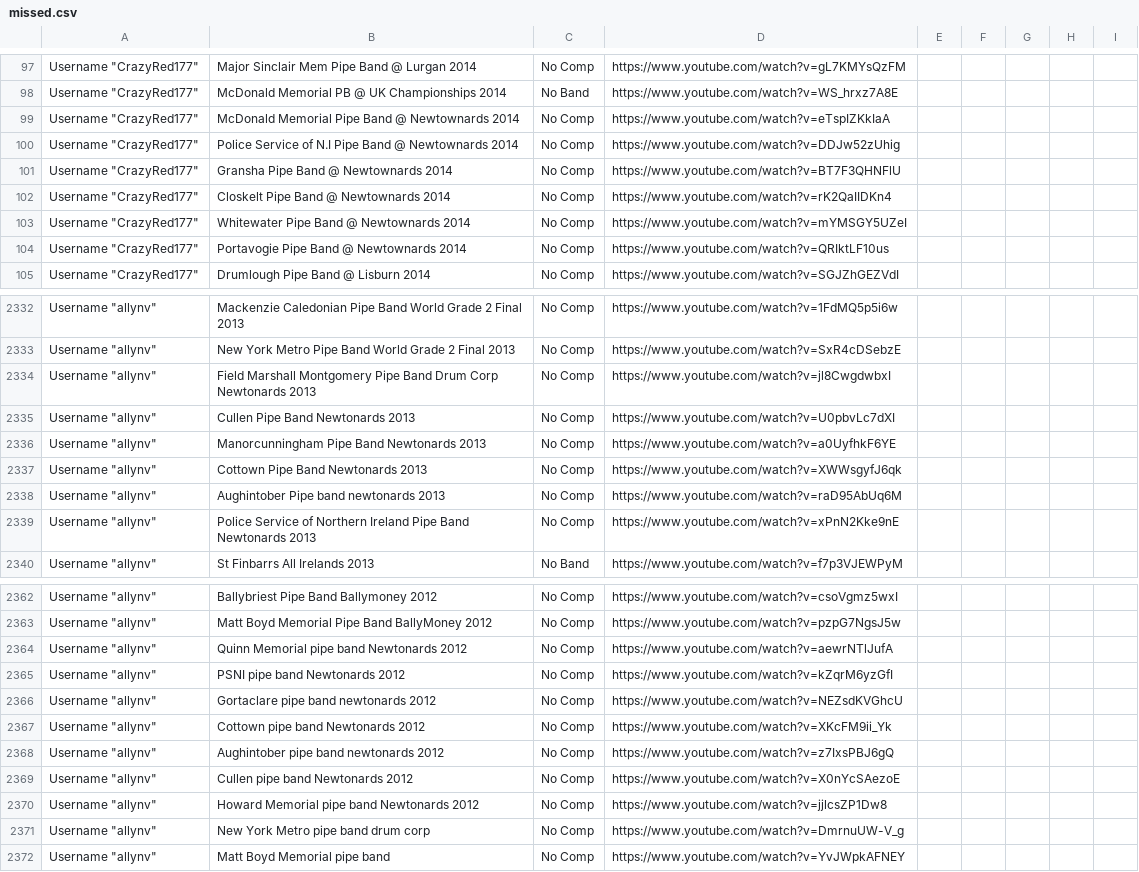
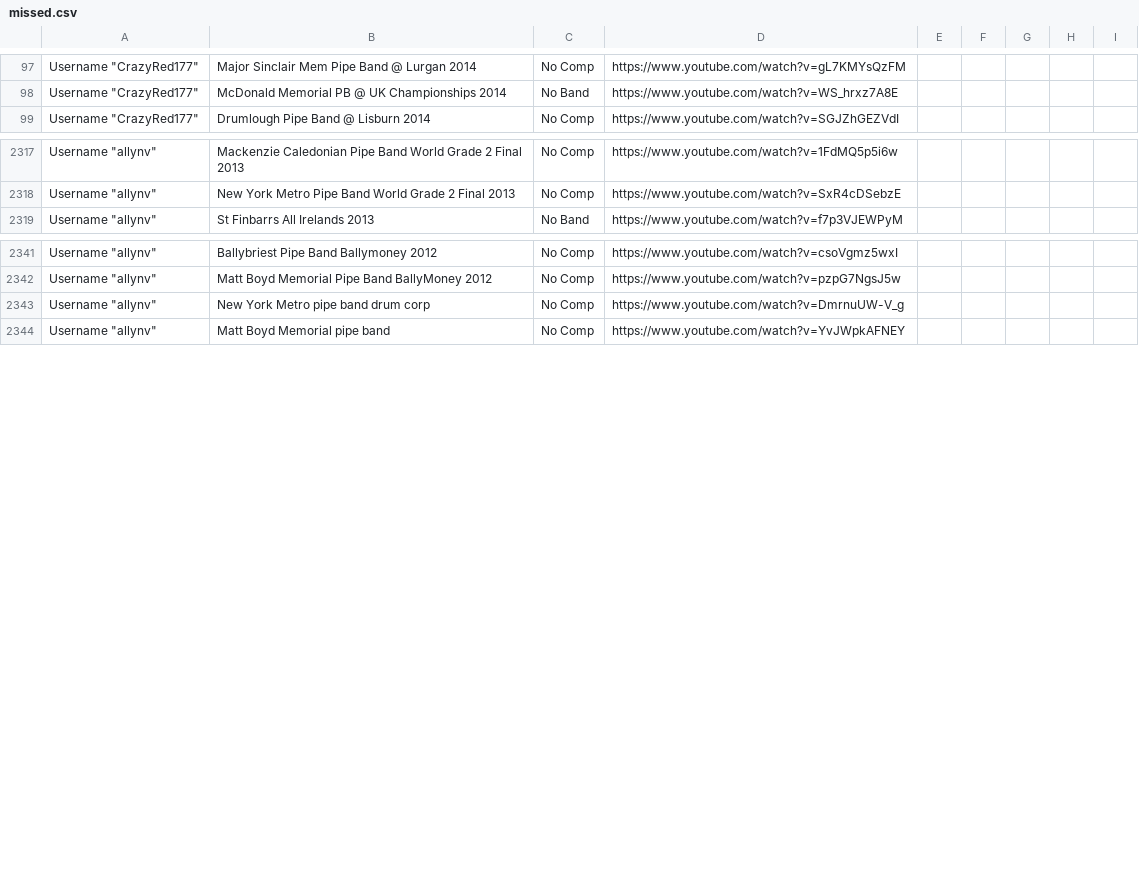
Before and after one commit to nkpart/into-the-circle, a CSV file: missed.csv, drawn as a sheet; only a part is shown, gaps mark what is left out; the diff covers the shown part only.

```diff
--- a/missed.csv
+++ b/missed.csv
@@ -98,8 +98,2 @@ Username "CrazyRed177",Major Sinclair Mem Pipe Band @ Lurgan 2014,No Comp,https:
 Username "CrazyRed177",McDonald Memorial PB @ UK Championships 2014,No Band,https://www.youtube.com/watch?v=WS_hrxz7A8E
-Username "CrazyRed177",McDonald Memorial Pipe Band @ Newtownards 2014,No Comp,https://www.youtube.com/watch?v=eTspIZKkIaA
-Username "CrazyRed177",Police Service of N.I Pipe Band @ Newtownards 2014,No Comp,https://www.youtube.com/watch?v=DDJw52zUhig
-Username "CrazyRed177",Gransha Pipe Band @ Newtownards 2014,No Comp,https://www.youtube.com/watch?v=BT7F3QHNFlU
-Username "CrazyRed177",Closkelt Pipe Band @ Newtownards 2014,No Comp,https://www.youtube.com/watch?v=rK2QaIIDKn4
-Username "CrazyRed177",Whitewater Pipe Band @ Newtownards 2014,No Comp,https://www.youtube.com/watch?v=mYMSGY5UZeI
-Username "CrazyRed177",Portavogie Pipe Band @ Newtownards 2014,No Comp,https://www.youtube.com/watch?v=QRIktLF10us
 Username "CrazyRed177",Drumlough Pipe Band @ Lisburn 2014,No Comp,https://www.youtube.com/watch?v=SGJZhGEZVdI
@@ -2333,8 +2318,2 @@ Username "allynv",Mackenzie Caledonian Pipe Band World Grade 2 Final 2013,No Com
 Username "allynv",New York Metro Pipe Band World Grade 2 Final 2013,No Comp,https://www.youtube.com/watch?v=SxR4cDSebzE
-Username "allynv",Field Marshall Montgomery Pipe Band Drum Corp Newtonards 2013,No Comp,https://www.youtube.com/watch?v=jl8CwgdwbxI
-Username "allynv",Cullen Pipe Band Newtonards 2013,No Comp,https://www.youtube.com/watch?v=U0pbvLc7dXI
-Username "allynv",Manorcunningham Pipe Band Newtonards 2013,No Comp,https://www.youtube.com/watch?v=a0UyfhkF6YE
-Username "allynv",Cottown Pipe Band Newtonards 2013,No Comp,https://www.youtube.com/watch?v=XWWsgyfJ6qk
-Username "allynv",Aughintober Pipe band newtonards 2013,No Comp,https://www.youtube.com/watch?v=raD95AbUq6M
-Username "allynv",Police Service of Northern Ireland Pipe Band Newtonards 2013,No Comp,https://www.youtube.com/watch?v=xPnN2Kke9nE
 Username "allynv",St Finbarrs All Irelands 2013,No Band,https://www.youtube.com/watch?v=f7p3VJEWPyM
@@ -2363,9 +2342,2 @@ Username "allynv",Ballybriest Pipe Band Ballymoney 2012,No Comp,https://www.yout
 Username "allynv",Matt Boyd Memorial Pipe Band BallyMoney 2012,No Comp,https://www.youtube.com/watch?v=pzpG7NgsJ5w
-Username "allynv",Quinn Memorial pipe band Newtonards 2012,No Comp,https://www.youtube.com/watch?v=aewrNTlJufA
-Username "allynv",PSNI pipe band Newtonards 2012,No Comp,https://www.youtube.com/watch?v=kZqrM6yzGfI
-Username "allynv",Gortaclare pipe band newtonards 2012,No Comp,https://www.youtube.com/watch?v=NEZsdKVGhcU
-Username "allynv",Cottown pipe band Newtonards 2012,No Comp,https://www.youtube.com/watch?v=XKcFM9ii_Yk
-Username "allynv",Aughintober pipe band newtonards 2012,No Comp,https://www.youtube.com/watch?v=z7IxsPBJ6gQ
-Username "allynv",Cullen pipe band Newtonards 2012,No Comp,https://www.youtube.com/watch?v=X0nYcSAezoE
-Username "allynv",Howard Memorial pipe band Newtonards 2012,No Comp,https://www.youtube.com/watch?v=jjlcsZP1Dw8
 Username "allynv",New York Metro pipe band drum corp,No Comp,https://www.youtube.com/watch?v=DmrnuUW-V_g
```
Also changed, not shown: 9 removed rows and 1 edited cell elsewhere in this file, index.csv, 2 other files.
